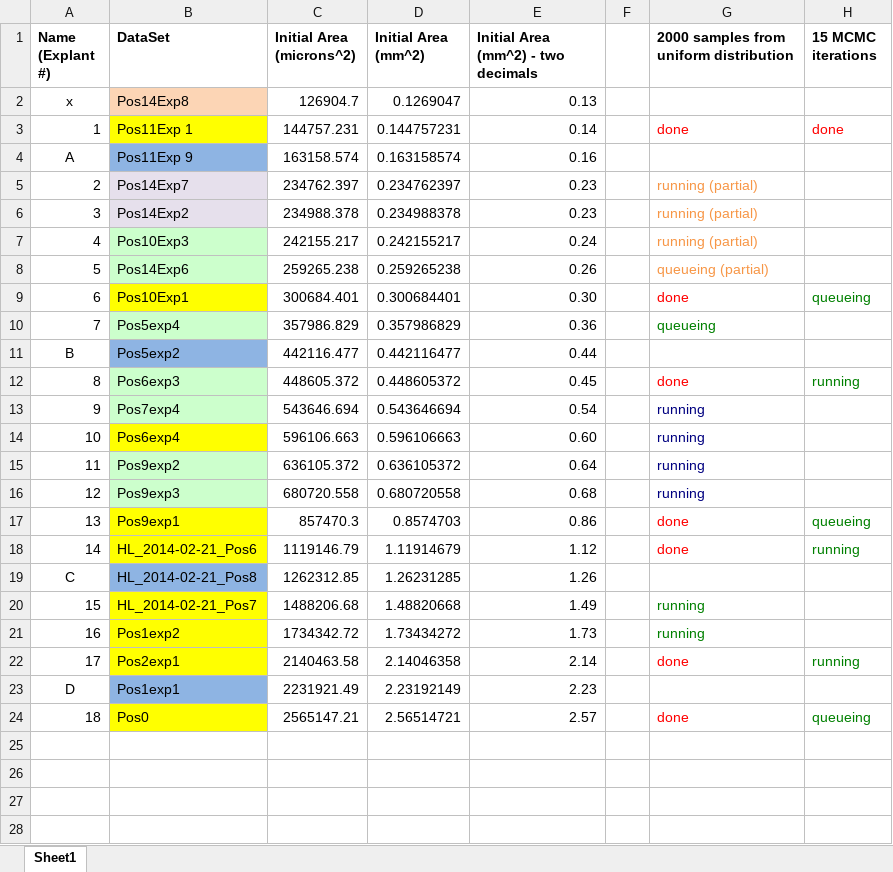
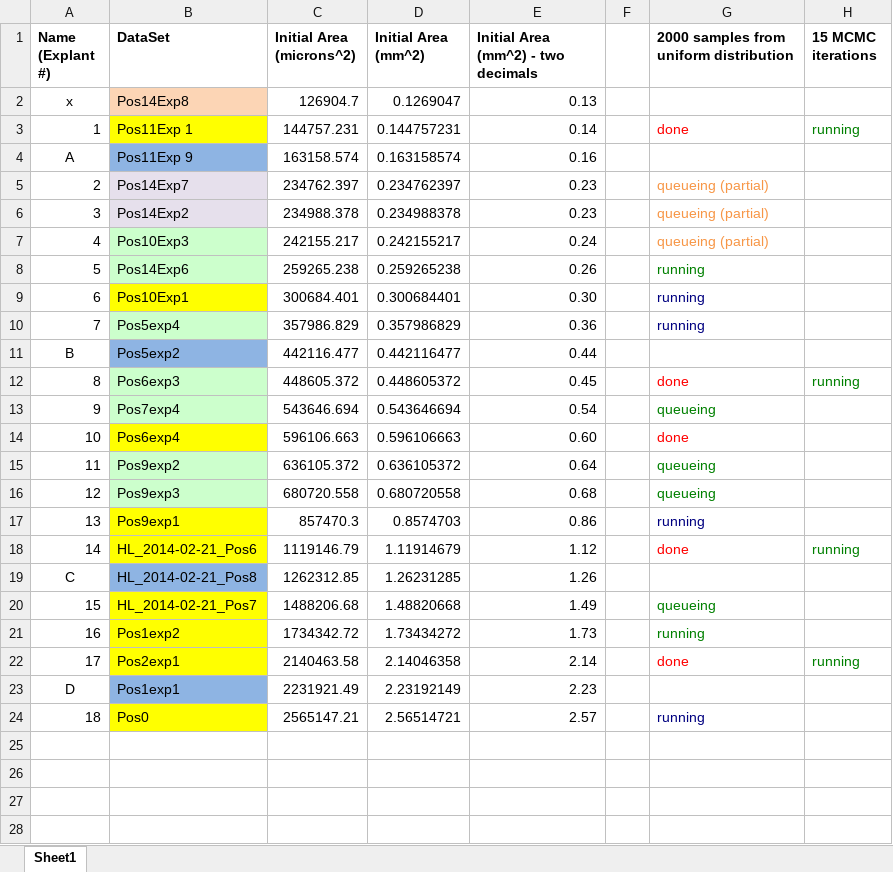
Before and after one commit to tstepien/cell-migration-spatialcoord-onelayer, an Excel workbook: Explant Work Flow.xlsx, sheet Sheet1, drawn as a sheet; only a part is shown; values as stored, in another font and other column widths than the file's, no borders; the diff names each change by its address in the sheet, - before the commit and + after, or states it on an @@ line.

Commit message:
Revert "Merge remote-tracking branch 'origin/master'"
This reverts commit 09353996003d544ebd34131631c3aa9f6c57e418.

```diff
--- a/Explant Work Flow.xlsx (sheet Sheet1)
+++ b/Explant Work Flow.xlsx (sheet Sheet1)
-H3 (15 MCMC iterations): done
+H3 (15 MCMC iterations): running
-H3 text colour: #FF0000
+H3 text colour: #008000
-G5:G7: running (partial)
+G5:G7: queueing (partial)
-G8: queueing (partial)
+G8: running
-G8 text colour: #F79646
+G8 text colour: #008000
-G9: done
+G9: running
-G9 text colour: #FF0000
+G9 text colour: #000080
-H9 (15 MCMC iterations): queueing
+H9 (15 MCMC iterations): (empty)
-G10: queueing
+G10: running
-G10 text colour: #008000
+G10 text colour: #000080
-G13: running
+G13: queueing
-G13 text colour: #000080
+G13 text colour: #008000
-G14: running
+G14: done
-G14 text colour: #000080
+G14 text colour: #FF0000
-G15:G16: running
+G15:G16: queueing
-G15:G16 text colour: #000080
+G15:G16 text colour: #008000
-G17: done
+G17: running
-G17 text colour: #FF0000
+G17 text colour: #000080
-H17 (15 MCMC iterations): queueing
+H17 (15 MCMC iterations): (empty)
-G20: running
+G20: queueing
-G24: done
+G24: running
-G24 text colour: #FF0000
+G24 text colour: #000080
-H24 (15 MCMC iterations): queueing
+H24 (15 MCMC iterations): (empty)
```
